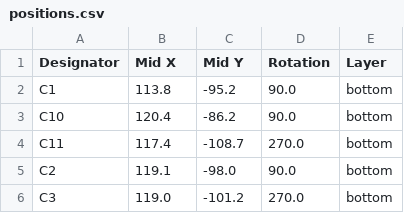
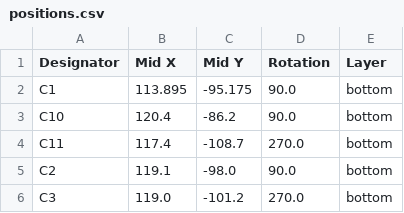
Before and after one commit to hnz1102/EEW-display, a CSV file: hw/production/positions.csv, drawn as a sheet; only a part is shown.

Commit message:
Fixed Display Footprint and C1 capacitor value

```diff
--- a/hw/production/positions.csv
+++ b/hw/production/positions.csv
@@ -1,3 +1,3 @@
 Designator,Mid X,Mid Y,Rotation,Layer
-C1,113.8,-95.2,90.0,bottom
+C1,113.895,-95.175,90.0,bottom
 C10,120.4,-86.2,90.0,bottom
```
Also changed, not shown: hw/BOM.csv, hw/production/bom.csv, 5 other files.
